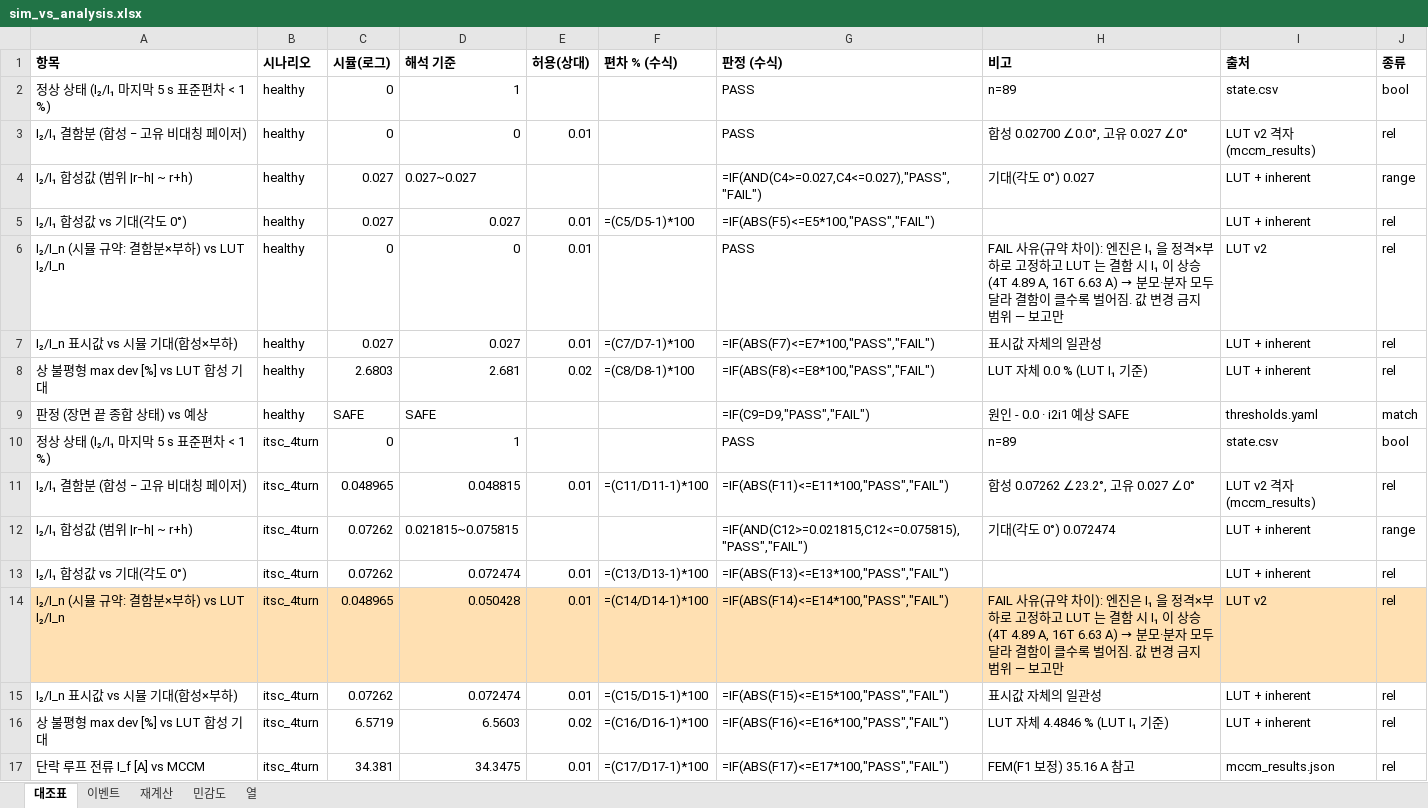
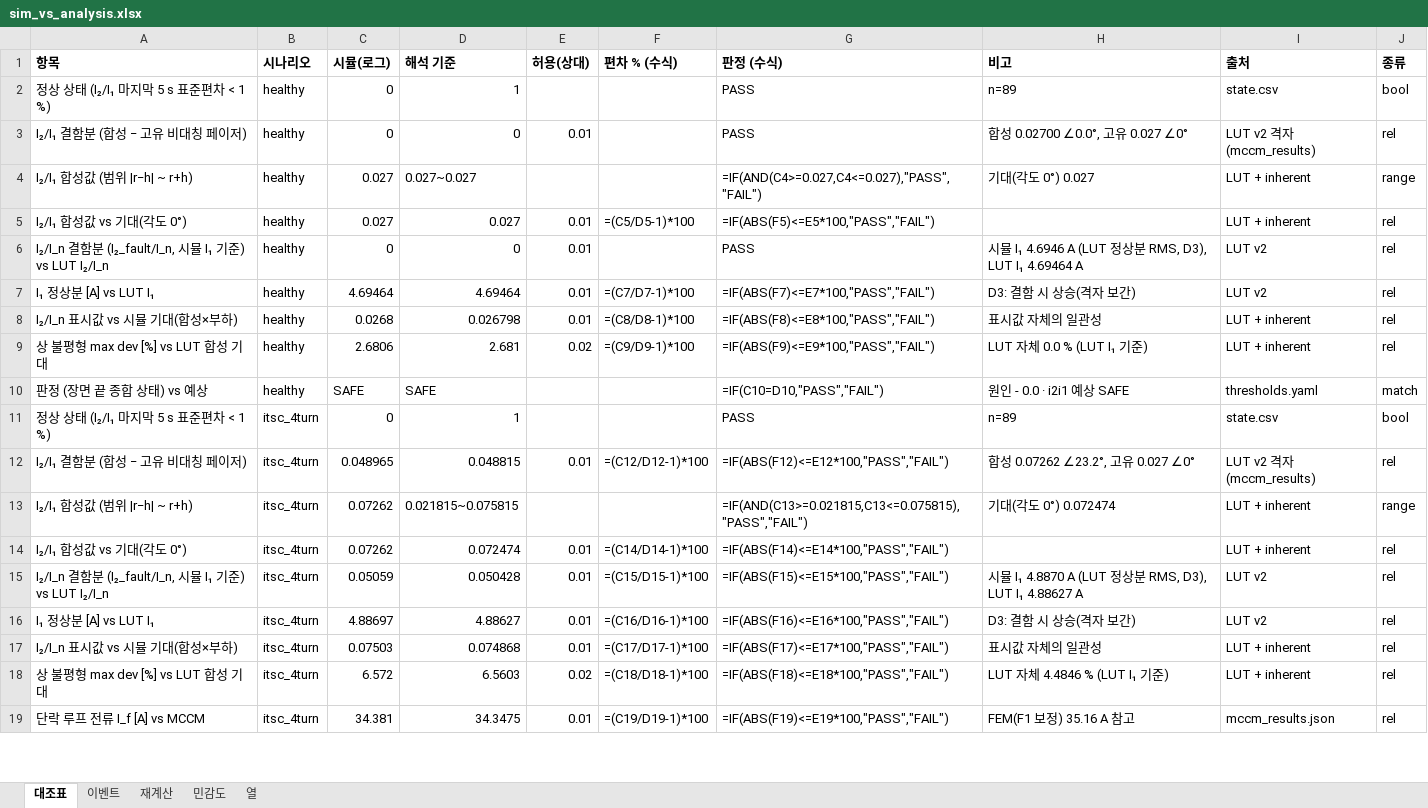
Before and after one commit to kimsunwu4981-ship-it/motor-predictive-maintenance, an Excel workbook: docs/verification/sim_vs_analysis.xlsx, sheet 대조표, drawn as a sheet; only a part is shown; values as stored, in another font and other column widths than the file's, no borders; formulas without a stored value are shown as written; addresses are those after the commit; the diff covers the shown part only; the diff names each change by its address in the sheet, - before the commit and + after, or states it on an @@ line.

```diff
--- a/docs/verification/sim_vs_analysis.xlsx (sheet 대조표)
+++ b/docs/verification/sim_vs_analysis.xlsx (sheet 대조표)
-A6 (항목): I₂/I_n (시뮬 규약: 결함분×부하) vs LUT I₂/I_n
+A6 (항목): I₂/I_n 결함분 (I₂_fault/I_n, 시뮬 I₁ 기준) vs LUT I₂/I_n
@@ H6 (비고): FAIL 사유(규약 차이): 엔진은 I₁ 을 정격×부하로 고정하고 LUT 는 결함 시 I₁ 이 상승(4T 4.89 A, 16T 6.63 A) → 분모·분자 모두 달라 결함이 클수록 벌어짐. 값 변경 금지 범위 — 보고만 → 시뮬 I₁ 4.6946 A (LUT 정상분 RMS, D3), LUT I₁ 4.69464 A @@
+row 7: I₁ 정상분 [A] vs LUT I₁ | healthy | 4.69464 | 4.69464 | 0.01 | =(C7/D7-1)*100 | =IF(ABS(F7)<=E7*100,"PASS","FAIL") | D3: 결함 시 상승(격자 보간) | LUT v2 | rel
-C8 (시뮬(로그)): 0.027
+C8 (시뮬(로그)): 0.0268
-D8 (해석 기준): 0.027
+D8 (해석 기준): 0.026798
-F8 (편차 % (수식)): =(C7/D7-1)*100
+F8 (편차 % (수식)): =(C8/D8-1)*100
-G8 (판정 (수식)): =IF(ABS(F7)<=E7*100,"PASS","FAIL")
+G8 (판정 (수식)): =IF(ABS(F8)<=E8*100,"PASS","FAIL")
-C9 (시뮬(로그)): 2.6803
+C9 (시뮬(로그)): 2.6806
-F9 (편차 % (수식)): =(C8/D8-1)*100
+F9 (편차 % (수식)): =(C9/D9-1)*100
-G9 (판정 (수식)): =IF(ABS(F8)<=E8*100,"PASS","FAIL")
+G9 (판정 (수식)): =IF(ABS(F9)<=E9*100,"PASS","FAIL")
-G10 (판정 (수식)): =IF(C9=D9,"PASS","FAIL")
+G10 (판정 (수식)): =IF(C10=D10,"PASS","FAIL")
-F12 (편차 % (수식)): =(C11/D11-1)*100
+F12 (편차 % (수식)): =(C12/D12-1)*100
-G12 (판정 (수식)): =IF(ABS(F11)<=E11*100,"PASS","FAIL")
+G12 (판정 (수식)): =IF(ABS(F12)<=E12*100,"PASS","FAIL")
-G13 (판정 (수식)): =IF(AND(C12>=0.021815,C12<=0.075815),"PASS","FAIL")
+G13 (판정 (수식)): =IF(AND(C13>=0.021815,C13<=0.075815),"PASS","FAIL")
-F14 (편차 % (수식)): =(C13/D13-1)*100
+F14 (편차 % (수식)): =(C14/D14-1)*100
-G14 (판정 (수식)): =IF(ABS(F13)<=E13*100,"PASS","FAIL")
+G14 (판정 (수식)): =IF(ABS(F14)<=E14*100,"PASS","FAIL")
-A15 (항목): I₂/I_n (시뮬 규약: 결함분×부하) vs LUT I₂/I_n
+A15 (항목): I₂/I_n 결함분 (I₂_fault/I_n, 시뮬 I₁ 기준) vs LUT I₂/I_n
-A15:J15 fill: #FFE0B2
+A15:J15 fill: none
-C15 (시뮬(로그)): 0.048965
+C15 (시뮬(로그)): 0.05059
-F15 (편차 % (수식)): =(C14/D14-1)*100
+F15 (편차 % (수식)): =(C15/D15-1)*100
-G15 (판정 (수식)): =IF(ABS(F14)<=E14*100,"PASS","FAIL")
+G15 (판정 (수식)): =IF(ABS(F15)<=E15*100,"PASS","FAIL")
@@ H15 (비고): FAIL 사유(규약 차이): 엔진은 I₁ 을 정격×부하로 고정하고 LUT 는 결함 시 I₁ 이 상승(4T 4.89 A, 16T 6.63 A) → 분모·분자 모두 달라 결함이 클수록 벌어짐. 값 변경 금지 범위 — 보고만 → 시뮬 I₁ 4.8870 A (LUT 정상분 RMS, D3), LUT I₁ 4.88627 A @@
+row 16: I₁ 정상분 [A] vs LUT I₁ | itsc_4turn | 4.88697 | 4.88627 | 0.01 | =(C16/D16-1)*100 | =IF(ABS(F16)<=E16*100,"PASS","FAIL") | D3: 결함 시 상승(격자 보간) | LUT v2 | rel
-C17 (시뮬(로그)): 0.07262
+C17 (시뮬(로그)): 0.07503
-D17 (해석 기준): 0.072474
+D17 (해석 기준): 0.074868
-F17 (편차 % (수식)): =(C15/D15-1)*100
+F17 (편차 % (수식)): =(C17/D17-1)*100
-G17 (판정 (수식)): =IF(ABS(F15)<=E15*100,"PASS","FAIL")
+G17 (판정 (수식)): =IF(ABS(F17)<=E17*100,"PASS","FAIL")
-C18 (시뮬(로그)): 6.5719
+C18 (시뮬(로그)): 6.572
-F18 (편차 % (수식)): =(C16/D16-1)*100
+F18 (편차 % (수식)): =(C18/D18-1)*100
-G18 (판정 (수식)): =IF(ABS(F16)<=E16*100,"PASS","FAIL")
+G18 (판정 (수식)): =IF(ABS(F18)<=E18*100,"PASS","FAIL")
-F19 (편차 % (수식)): =(C17/D17-1)*100
+F19 (편차 % (수식)): =(C19/D19-1)*100
-G19 (판정 (수식)): =IF(ABS(F17)<=E17*100,"PASS","FAIL")
+G19 (판정 (수식)): =IF(ABS(F19)<=E19*100,"PASS","FAIL")
```
Also changed, not shown: 5 added rows, 154 edited cells and cell formats elsewhere in this sheet, sheet 재계산, sheet 열, sheet 이벤트, sheet 민감도, 26 other files.
